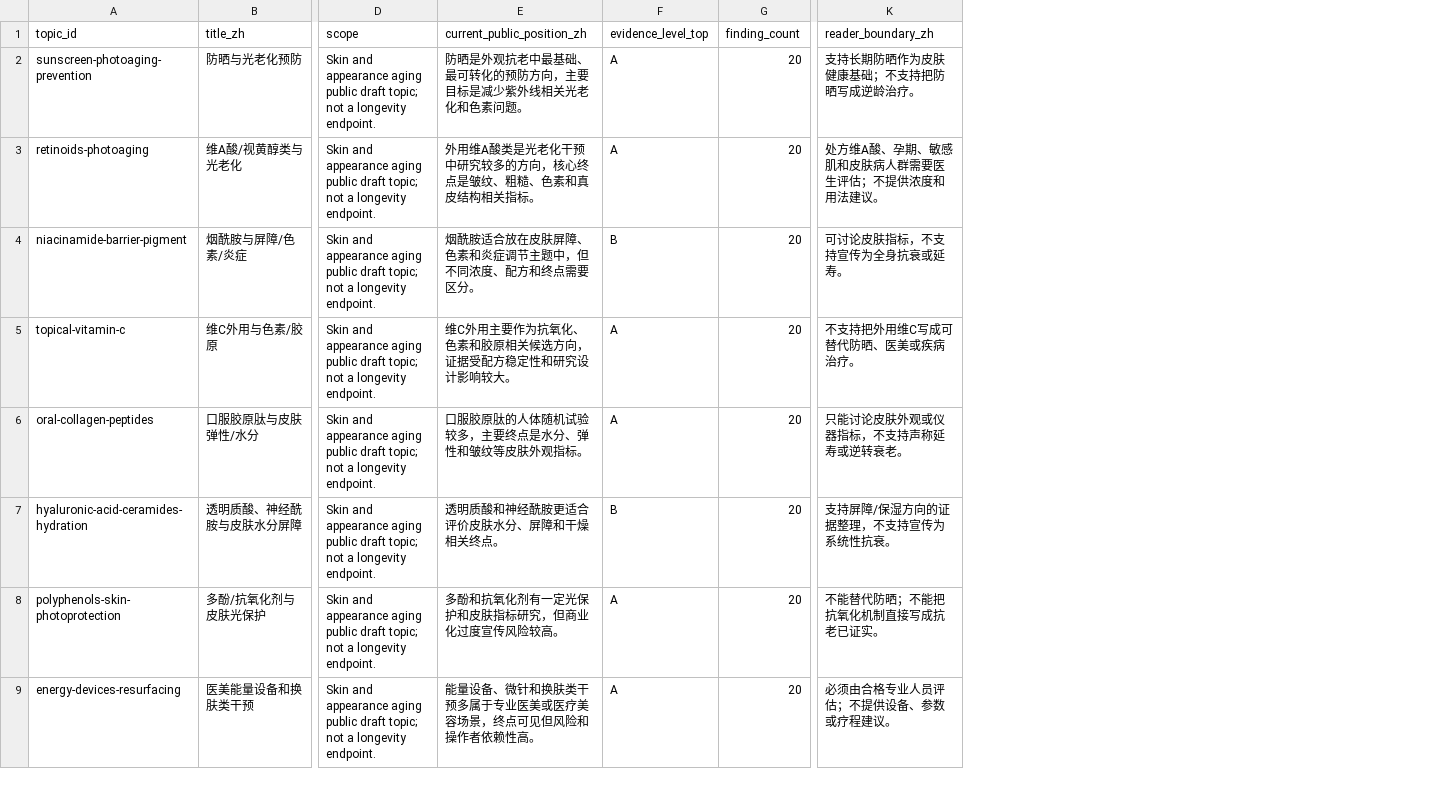
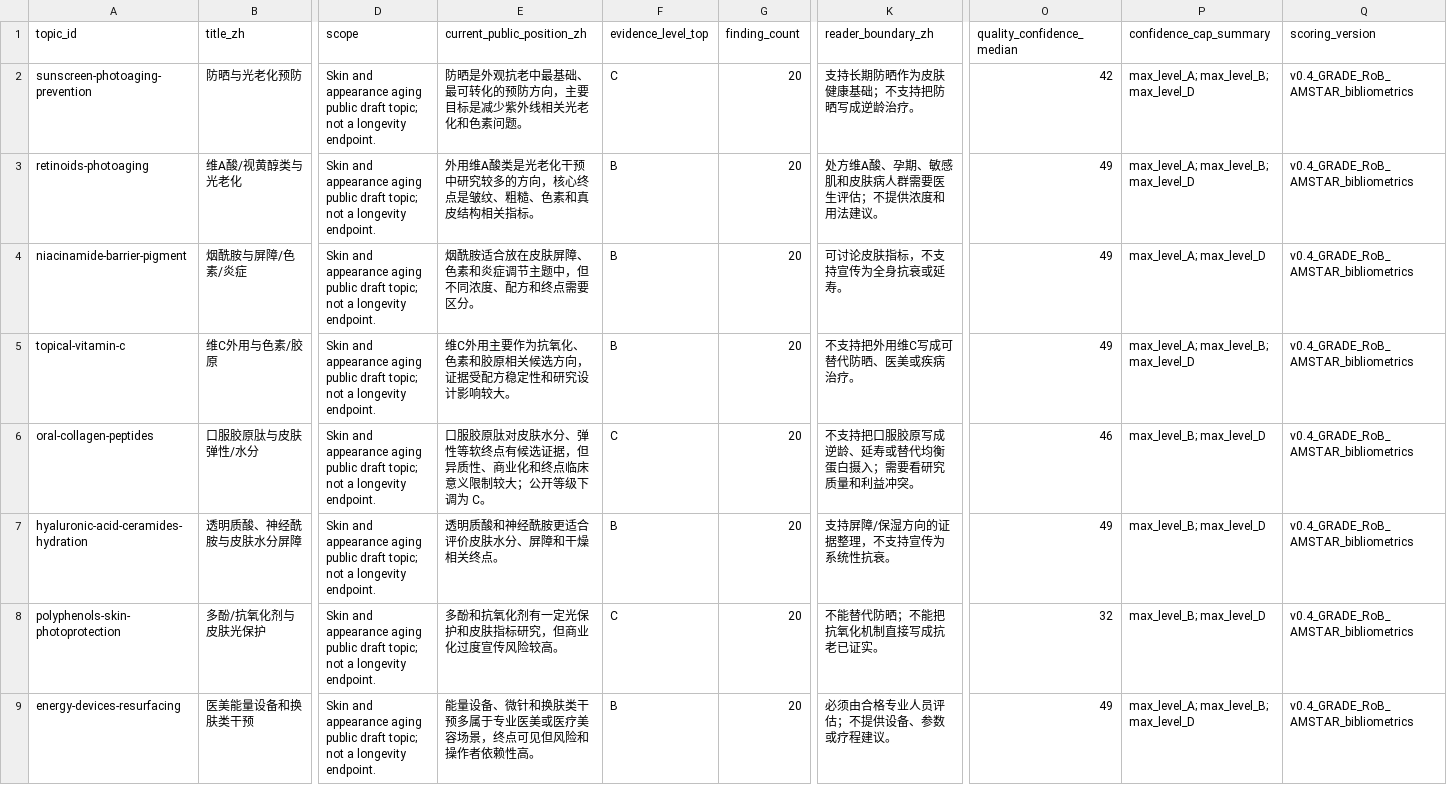
Before and after one commit to yuyohe/longevity-antiaging-evidence-atlas-EnCn, a CSV file: data/skin_beauty_summary.csv, drawn as a sheet; only a part is shown, gaps mark what is left out; the diff names each change by its address in the sheet, - before the commit and + after, or states it on an @@ line.

```diff
--- a/data/skin_beauty_summary.csv
+++ b/data/skin_beauty_summary.csv
+column O (quality_confidence_median), rows 2-9: 42 | 49 | 49 | 49 | 46 | 49 | 32 | 49
+column P (confidence_cap_summary), rows 2-9: max_level_A; max_level_B; max_level_D | max_level_A; max_level_B; max_level_D | max_level_A; max_level_D | max_level_A; max_level_B; max_level_D | max_level_B; max_level_D | max_level_B; max_level_D | max_level_B; max_level_D | max_level_A; max_level_B; max_level_D
+column Q (scoring_version), rows 2-9: all v0.4_GRADE_RoB_AMSTAR_bibliometrics
-F2 (evidence_level_top): A
+F2 (evidence_level_top): C
-F3 (evidence_level_top): A
+F3 (evidence_level_top): B
-F5 (evidence_level_top): A
+F5 (evidence_level_top): B
-E6 (current_public_position_zh): 口服胶原肽的人体随机试验较多，主要终点是水分、弹性和皱纹等皮肤外观指标。
+E6 (current_public_position_zh): 口服胶原肽对皮肤水分、弹性等软终点有候选证据，但异质性、商业化和终点临床意义限制较大；公开等级下调为 C。
-F6 (evidence_level_top): A
+F6 (evidence_level_top): C
-K6 (reader_boundary_zh): 只能讨论皮肤外观或仪器指标，不支持声称延寿或逆转衰老。
+K6 (reader_boundary_zh): 不支持把口服胶原写成逆龄、延寿或替代均衡蛋白摄入；需要看研究质量和利益冲突。
-F8 (evidence_level_top): A
+F8 (evidence_level_top): C
-F9 (evidence_level_top): A
+F9 (evidence_level_top): B
```
Also changed, not shown: data/public_summary.csv, 12 other files.
